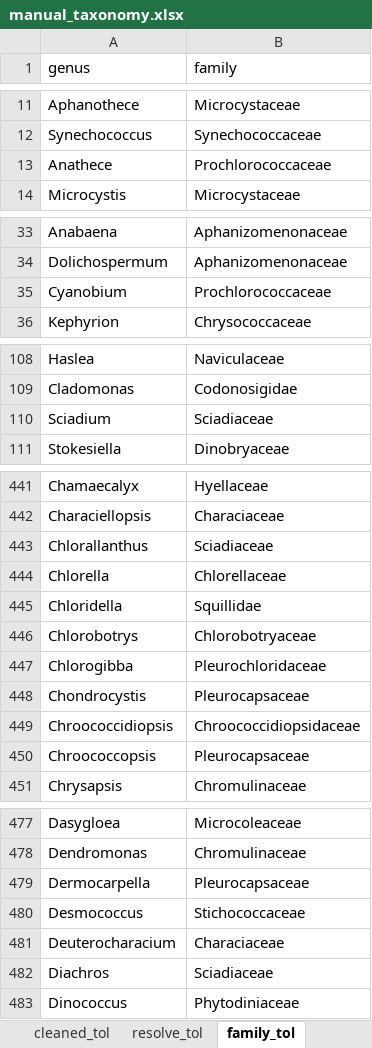
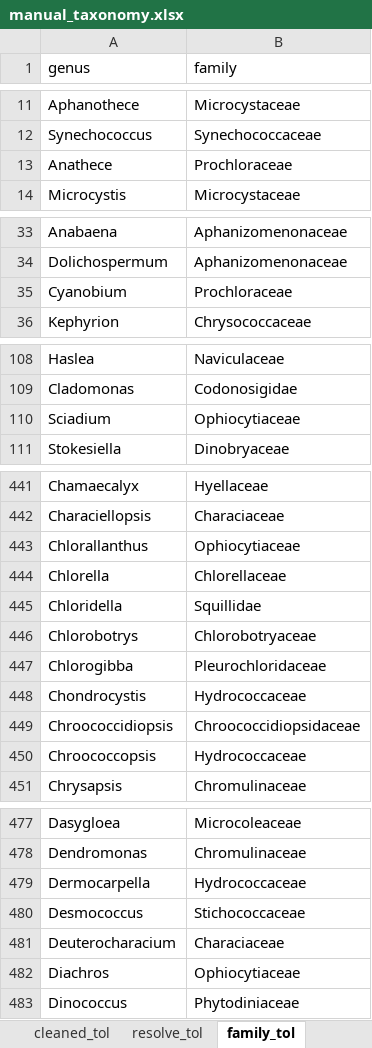
Before and after one commit to Alina-smith/Chapter_1_code, an Excel workbook: Raw_data/manual_taxonomy.xlsx, sheet family_tol, drawn as a sheet; only a part is shown, gaps mark what is left out; values as stored, in another font and other column widths than the file's, no borders; the diff covers the shown part only; the diff names each change by its address in the sheet, - before the commit and + after, or states it on an @@ line.

```diff
--- a/Raw_data/manual_taxonomy.xlsx (sheet family_tol)
+++ b/Raw_data/manual_taxonomy.xlsx (sheet family_tol)
-B13 (family): Prochlorococcaceae
+B13 (family): Prochloraceae
-B35 (family): Prochlorococcaceae
+B35 (family): Prochloraceae
-B110 (family): Sciadiaceae
+B110 (family): Ophiocytiaceae
-B443 (family): Sciadiaceae
+B443 (family): Ophiocytiaceae
-B448 (family): Pleurocapsaceae
+B448 (family): Hydrococcaceae
-B450 (family): Pleurocapsaceae
+B450 (family): Hydrococcaceae
-B479 (family): Pleurocapsaceae
+B479 (family): Hydrococcaceae
-B482 (family): Sciadiaceae
+B482 (family): Ophiocytiaceae
```
Also changed, not shown: 9 edited cells elsewhere in this sheet, sheet order_tol, 17 other files.
